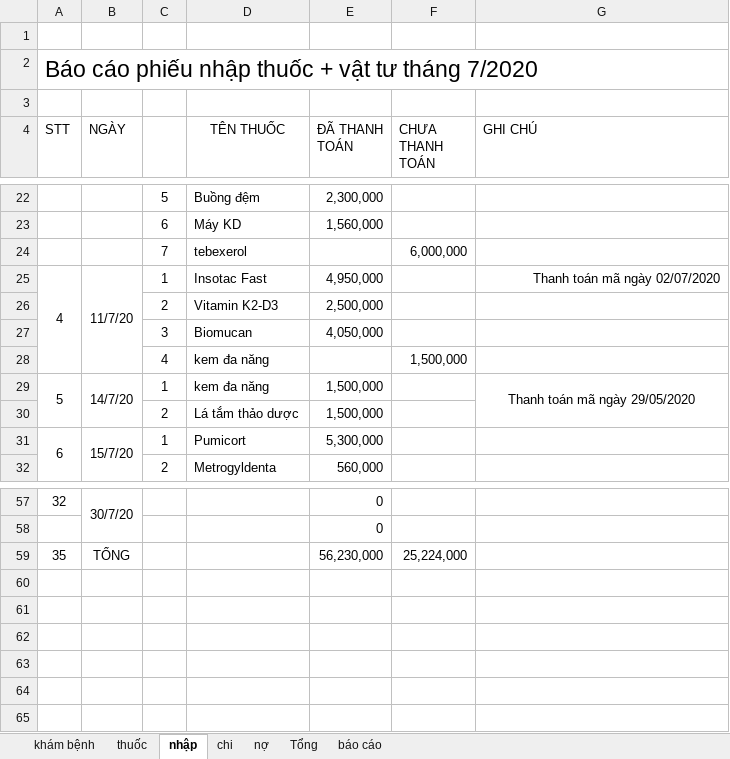
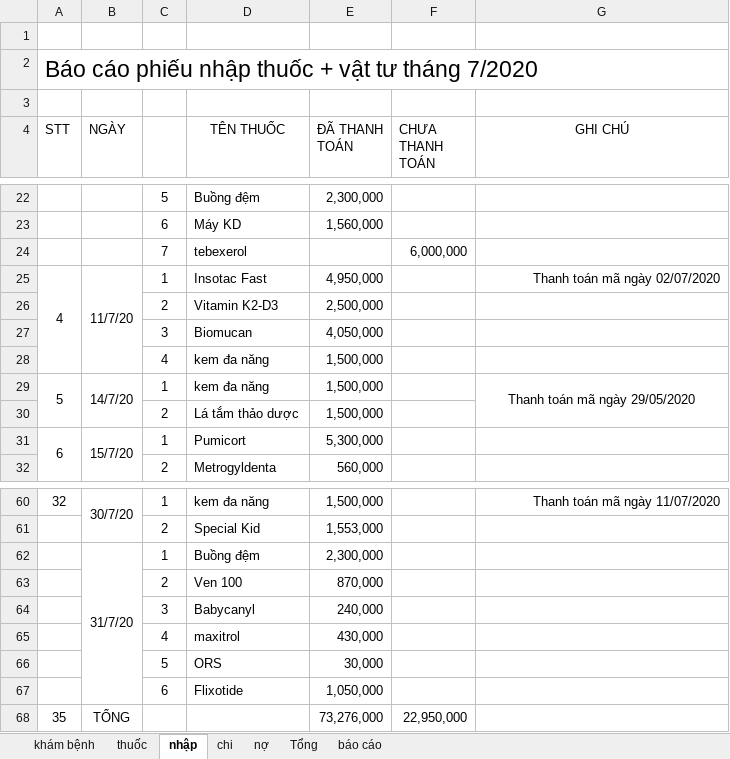
Before and after one commit to minhvl/phongkham, an Excel workbook: Báo cáo/tháng 7 - 2020/báo cáo bán hàng tháng 7-2020.xlsx, sheet nhập, drawn as a sheet; only a part is shown, gaps mark what is left out; values as stored, in another font and other column widths than the file's, no borders; removed rows and columns are numbered as before the commit, all else as after; the diff covers the shown part only; the diff names each change by its address in the sheet, - before the commit and + after, or states it on an @@ line.

```diff
--- a/Báo cáo/tháng 7 - 2020/báo cáo bán hàng tháng 7-2020.xlsx (sheet nhập)
+++ b/Báo cáo/tháng 7 - 2020/báo cáo bán hàng tháng 7-2020.xlsx (sheet nhập)
-G4 alignment: left
+G4 alignment: center
-E28 (ĐÃ THANH TOÁN): (empty)
+E28 (ĐÃ THANH TOÁN): 1,500,000
-F28 (CHƯA THANH TOÁN): 1,500,000
+F28 (CHƯA THANH TOÁN): (empty)
-C60: (empty)
+C60: 1
-D60 (TÊN THUỐC): (empty)
+D60 (TÊN THUỐC): kem đa năng
-E60 (ĐÃ THANH TOÁN): 0
+E60 (ĐÃ THANH TOÁN): 1,500,000
-G60 (GHI CHÚ): (empty)
+G60 (GHI CHÚ): Thanh toán mã ngày 11/07/2020
-row 58:  |  |  |  | 0
+row 61:  |  | 2 | Special Kid | 1,553,000
+row 62:  | 31/7/20 | 1 | Buồng đệm | 2,300,000
+row 63:  |  | 2 | Ven 100 | 870,000
+row 64:  |  | 3 | Babycanyl | 240,000
+row 65:  |  | 4 | maxitrol | 430,000
+row 66:  |  | 5 | ORS | 30,000
+row 67:  |  | 6 | Flixotide | 1,050,000
-E68 (ĐÃ THANH TOÁN): 56,230,000
+E68 (ĐÃ THANH TOÁN): 73,276,000
-F68 (CHƯA THANH TOÁN): 25,224,000
+F68 (CHƯA THANH TOÁN): 22,950,000
```
Also changed, not shown: 8 added rows, 9 removed rows, 10 hidden or unhidden rows, 6 edited cells, cell formats and merged cells elsewhere in this sheet, sheet chi, sheet Tổng, sheet báo cáo.
